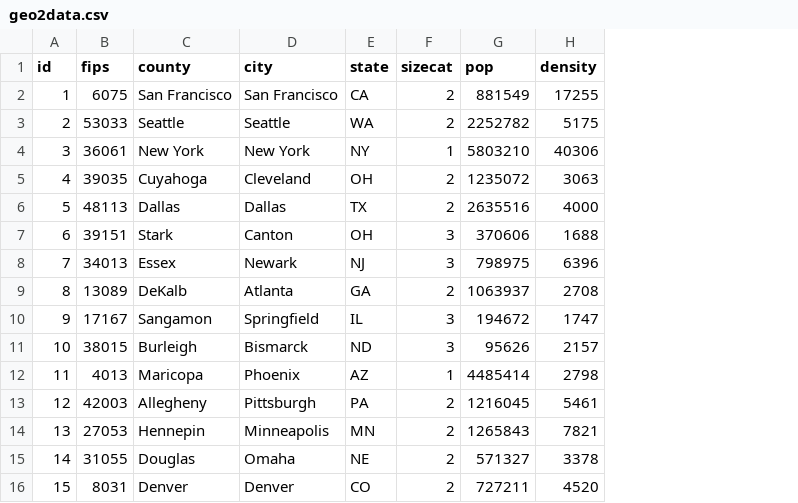
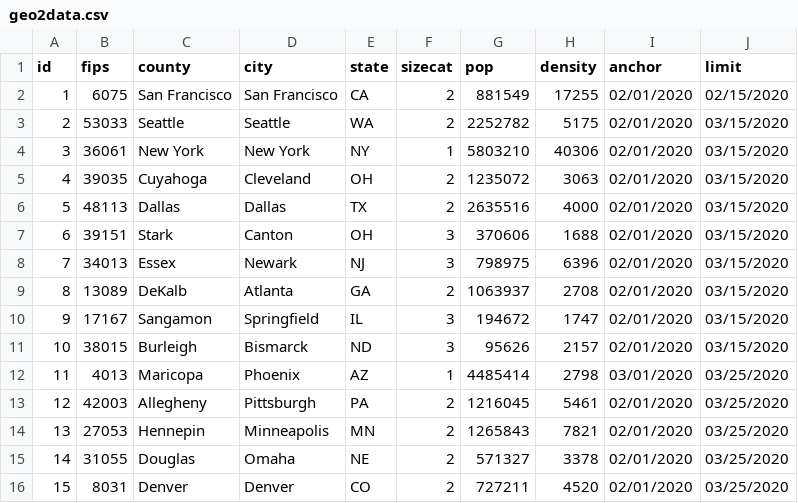
Before and after one commit to lewisl/CovidSim, a CSV file: geo2data.csv, drawn as a sheet; the diff names each change by its address in the sheet, - before the commit and + after, or states it on an @@ line.

Commit message:
Read Johns Hopkins data. Walk decision trees for sanity check. Add more locales to geo2data. Also, clean up transition!  Do first report in Jupyter notebook.

```diff
--- a/geo2data.csv
+++ b/geo2data.csv
+column I (anchor), rows 2-16: 02/01/2020 | 02/01/2020 | 02/01/2020 | 02/01/2020 | 02/01/2020 | 02/01/2020 | 02/01/2020 | 02/01/2020 | 02/01/2020 | 02/01/2020 | 03/01/2020 | 02/01/2020 | 02/01/2020 | 02/01/2020 | 02/01/2020
+column J (limit), rows 2-16: 02/15/2020 | 03/15/2020 | 03/15/2020 | 03/15/2020 | 03/15/2020 | 03/15/2020 | 03/15/2020 | 03/15/2020 | 03/15/2020 | 03/15/2020 | 03/25/2020 | 03/25/2020 | 03/25/2020 | 03/25/2020 | 03/25/2020
```
Also changed, not shown: 10 other files.
